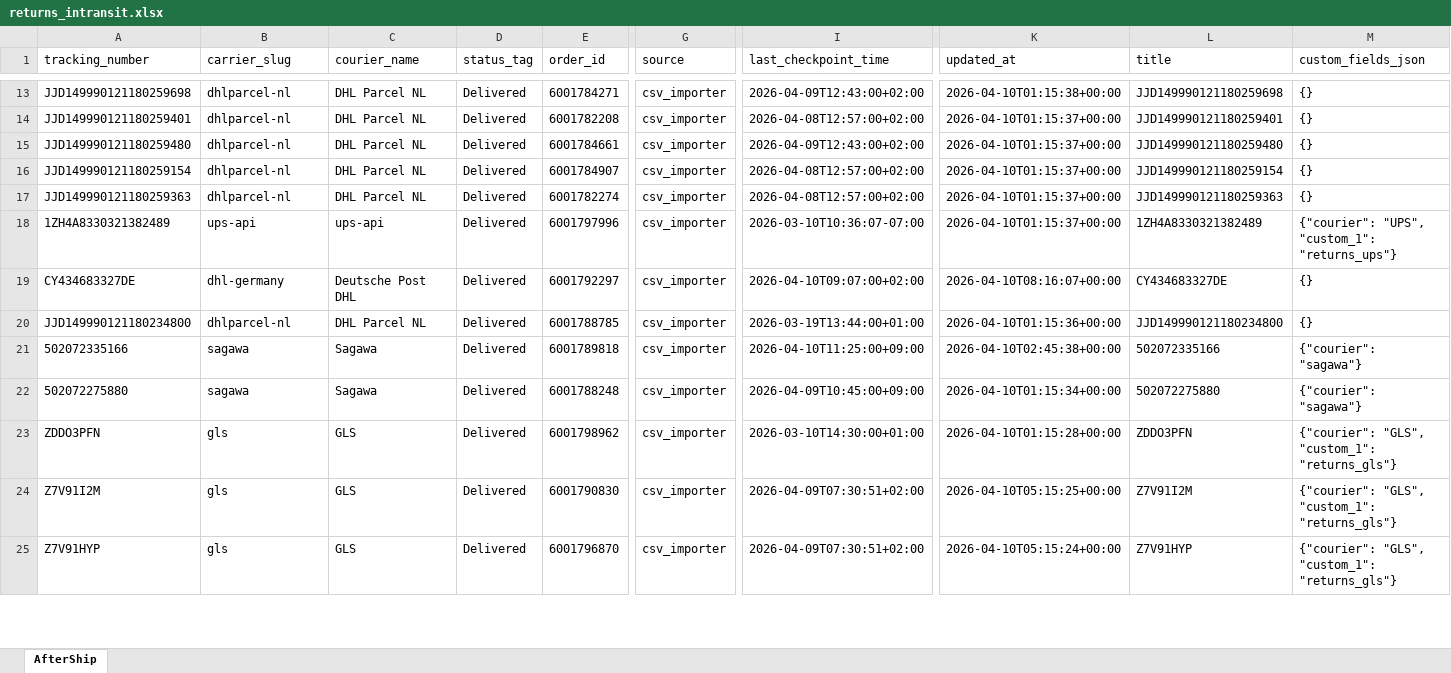
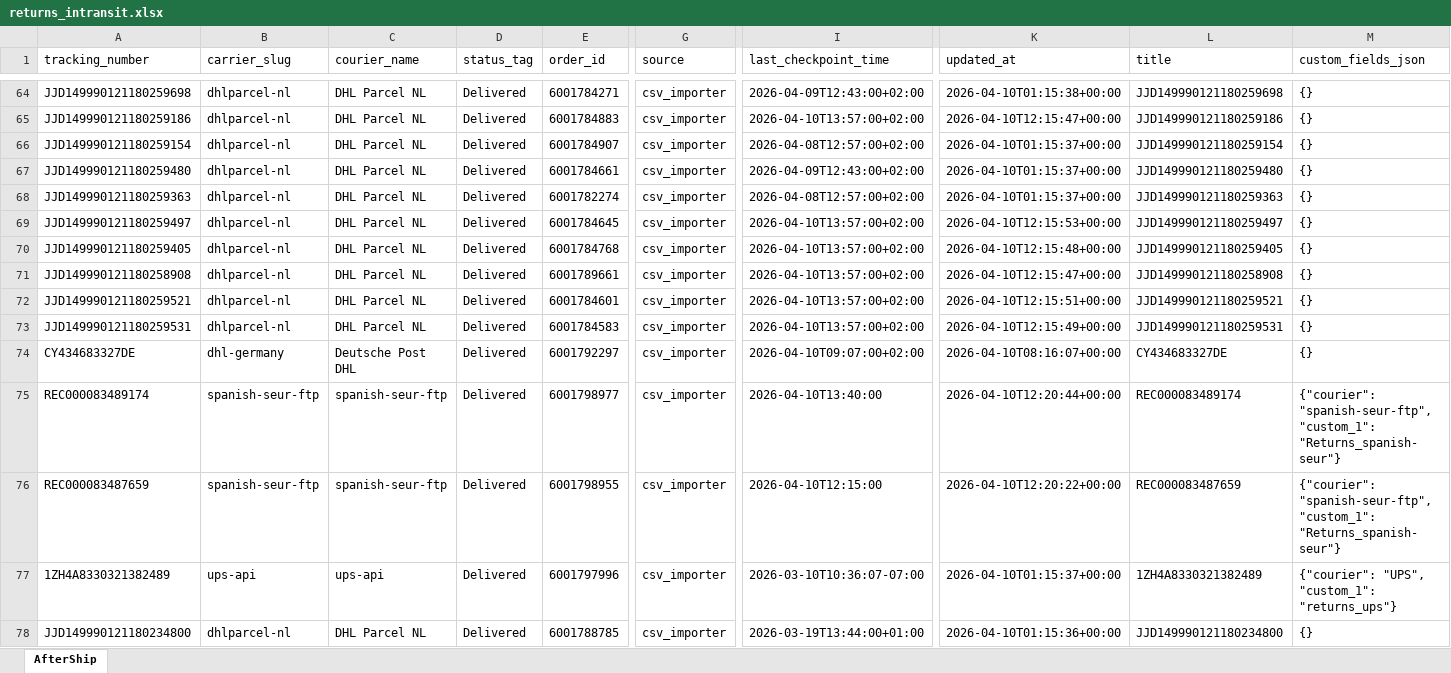
Before and after one commit to Gleamm89/Return-Shipments, an Excel workbook: docs/data/returns_intransit.xlsx, sheet AfterShip, drawn as a sheet; only a part is shown, gaps mark what is left out; the shorter side is filled out with more unchanged rows; values as stored, in another font and other column widths than the file's, no borders; addresses are those after the commit; rows hold the shown columns only; the diff covers the shown part only; the diff names each change by its address in the sheet, - before the commit and + after, or states it on an @@ line.

```diff
--- a/docs/data/returns_intransit.xlsx (sheet AfterShip)
+++ b/docs/data/returns_intransit.xlsx (sheet AfterShip)
-A65 (tracking_number): JJD149990121180259401
+A65 (tracking_number): JJD149990121180259186
-E65 (order_id): 6001782208
+E65 (order_id): 6001784883
-I65 (last_checkpoint_time): 2026-04-08T12:57:00+02:00
+I65 (last_checkpoint_time): 2026-04-10T13:57:00+02:00
-K65 (updated_at): 2026-04-10T01:15:37+00:00
+K65 (updated_at): 2026-04-10T12:15:47+00:00
-L65 (title): JJD149990121180259401
+L65 (title): JJD149990121180259186
@@ row 16 moved to row 66: JJD149990121180259154 @@
+row 69: JJD149990121180259497 | dhlparcel-nl | DHL Parcel NL | Delivered | 6001784645 | csv_importer | 2026-04-10T13:57:00+02:00 | 2026-04-10T12:15:53+00:00 | JJD149990121180259497 | {}
+row 70: JJD149990121180259405 | dhlparcel-nl | DHL Parcel NL | Delivered | 6001784768 | csv_importer | 2026-04-10T13:57:00+02:00 | 2026-04-10T12:15:48+00:00 | JJD149990121180259405 | {}
+row 71: JJD149990121180258908 | dhlparcel-nl | DHL Parcel NL | Delivered | 6001789661 | csv_importer | 2026-04-10T13:57:00+02:00 | 2026-04-10T12:15:47+00:00 | JJD149990121180258908 | {}
+row 72: JJD149990121180259521 | dhlparcel-nl | DHL Parcel NL | Delivered | 6001784601 | csv_importer | 2026-04-10T13:57:00+02:00 | 2026-04-10T12:15:51+00:00 | JJD149990121180259521 | {}
+row 73: JJD149990121180259531 | dhlparcel-nl | DHL Parcel NL | Delivered | 6001784583 | csv_importer | 2026-04-10T13:57:00+02:00 | 2026-04-10T12:15:49+00:00 | JJD149990121180259531 | {}
@@ row 19 moved to row 74: CY434683327DE @@
+row 75: REC000083489174 | spanish-seur-ftp | spanish-seur-ftp | Delivered | 6001798977 | csv_importer | 2026-04-10T13:40:00 | 2026-04-10T12:20:44+00:00 | REC000083489174 | {"courier": "spanish-seur-ftp", "custom_1": "Returns_spanish-seur"}
+row 76: REC000083487659 | spanish-seur-ftp | spanish-seur-ftp | Delivered | 6001798955 | csv_importer | 2026-04-10T12:15:00 | 2026-04-10T12:20:22+00:00 | REC000083487659 | {"courier": "spanish-seur-ftp", "custom_1": "Returns_spanish-seur"}
```
Also changed, not shown: 72 added rows, 79 removed rows, 68 moved rows and 48 edited cells elsewhere in this sheet, 2 other files.
